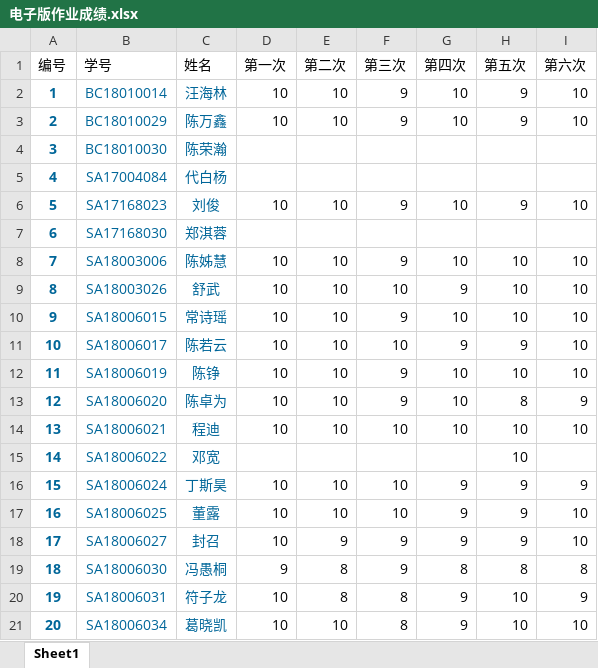
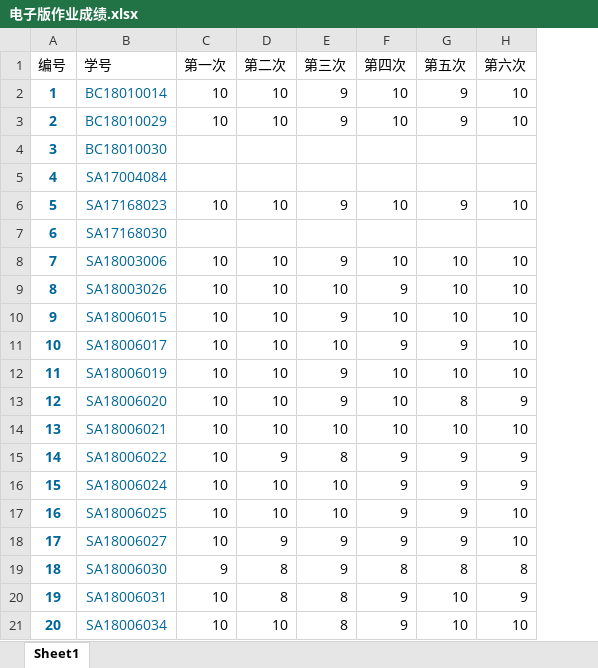
Before and after one commit to ShenghaiRong/suanfasheji2019, an Excel workbook: score/电子版作业成绩.xlsx, sheet Sheet1, drawn as a sheet; only a part is shown; values as stored, in another font and other column widths than the file's, no borders; removed rows and columns are numbered as before the commit, all else as after; the diff names each change by its address in the sheet, - before the commit and + after, or states it on an @@ line.

```diff
--- a/score/电子版作业成绩.xlsx (sheet Sheet1)
+++ b/score/电子版作业成绩.xlsx (sheet Sheet1)
-column C (姓名), rows 2-21: 汪海林 | 陈万鑫 | 陈荣瀚 | 代白杨 | 刘俊 | 郑淇蓉 | 陈姊慧 | 舒武 | 常诗瑶 | 陈若云 | 陈铮 | 陈卓为 | 程迪 | 邓宽 | 丁斯昊 | 董露 | 封召 | 冯愚桐 | 符子龙 | 葛晓凯
-C15 (第一次): (empty)
+C15 (第一次): 10
-D15 (第二次): (empty)
+D15 (第二次): 9
-E15 (第三次): (empty)
+E15 (第三次): 8
-F15 (第四次): (empty)
+F15 (第四次): 9
-G15 (第五次): 10
+G15 (第五次): 9
-H15 (第六次): (empty)
+H15 (第六次): 9
```
Also changed, not shown: score/算法作业成绩汇总.xlsx.
